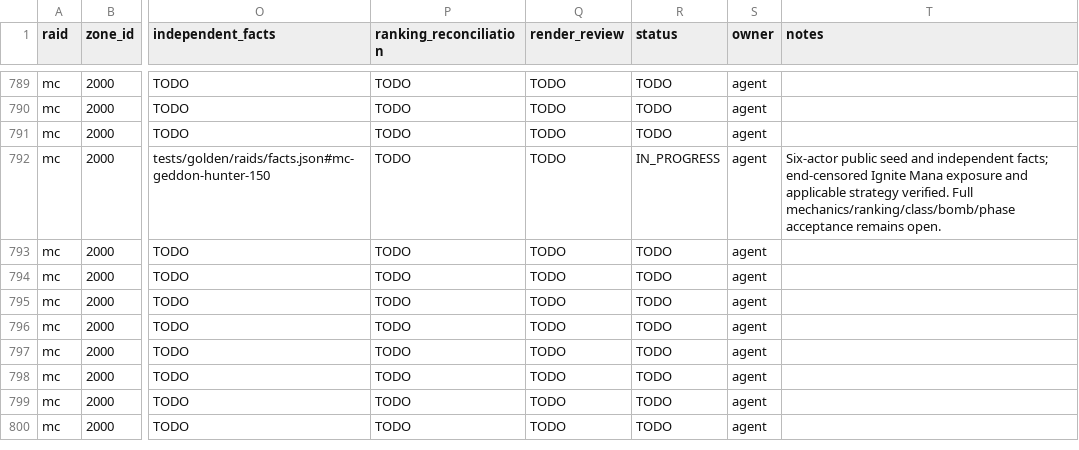
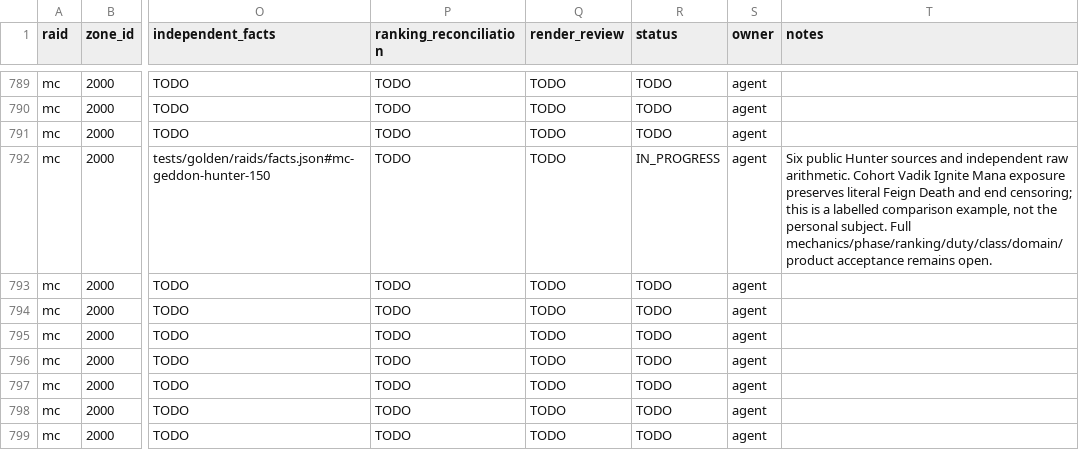
Before and after one commit to David-c0degeek/necropsy, a CSV file: tasks/raid-completion/coverage-matrix.csv, drawn as a sheet; only a part is shown, gaps mark what is left out; the shorter side is filled out with more unchanged rows; the diff names each change by its address in the sheet, - before the commit and + after, or states it on an @@ line.

Commit message:
Preserve measured aura state across Feign Death

```diff
--- a/tasks/raid-completion/coverage-matrix.csv
+++ b/tasks/raid-completion/coverage-matrix.csv
-T792 (notes): Six-actor public seed and independent facts; end-censored Ignite Mana exposure and applicable strategy verified. Full mechanics/ranking/class/bomb/phase acceptance remains…
+T792 (notes): Six public Hunter sources and independent raw arithmetic. Cohort Vadik Ignite Mana exposure preserves literal Feign Death and end censoring; this is a labelled comparison example, not the personal subject. Full mechanics/phase/ranking/duty/class/domain/product acceptance remains…
```
Also changed, not shown: 32 other files.
